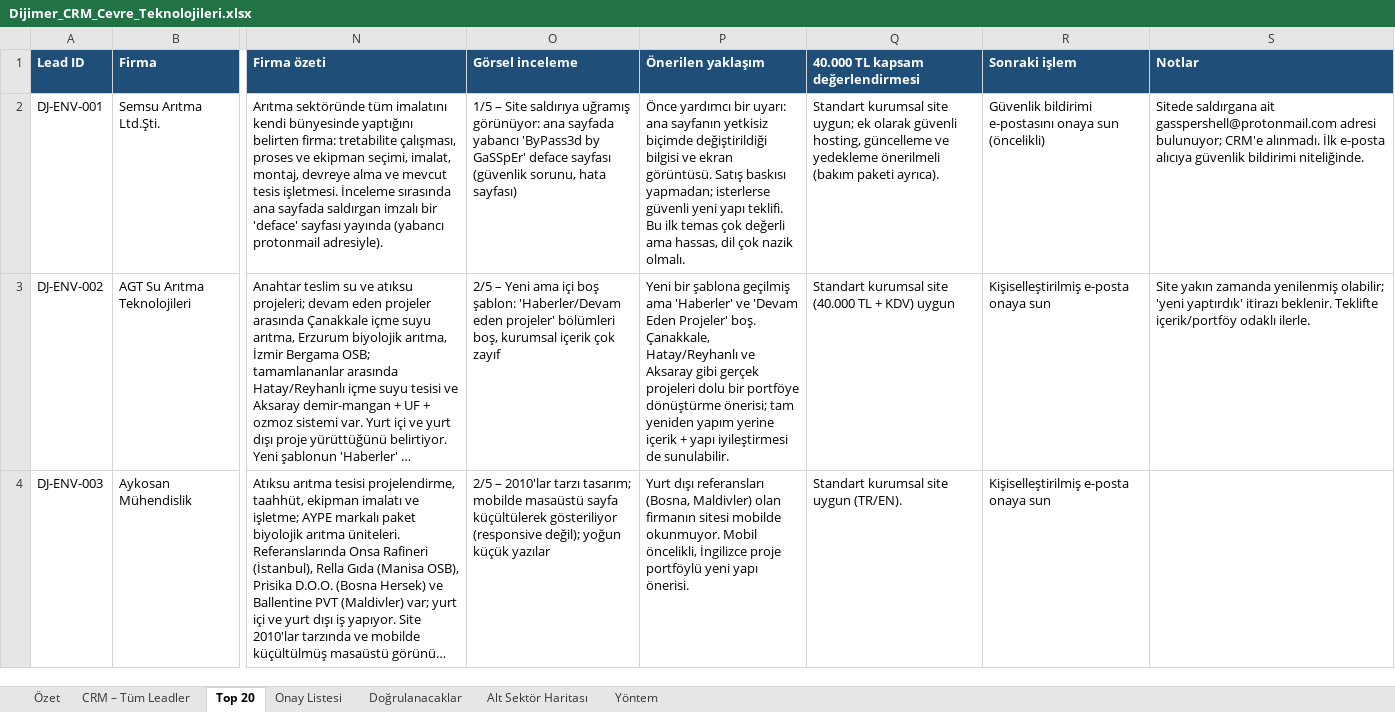
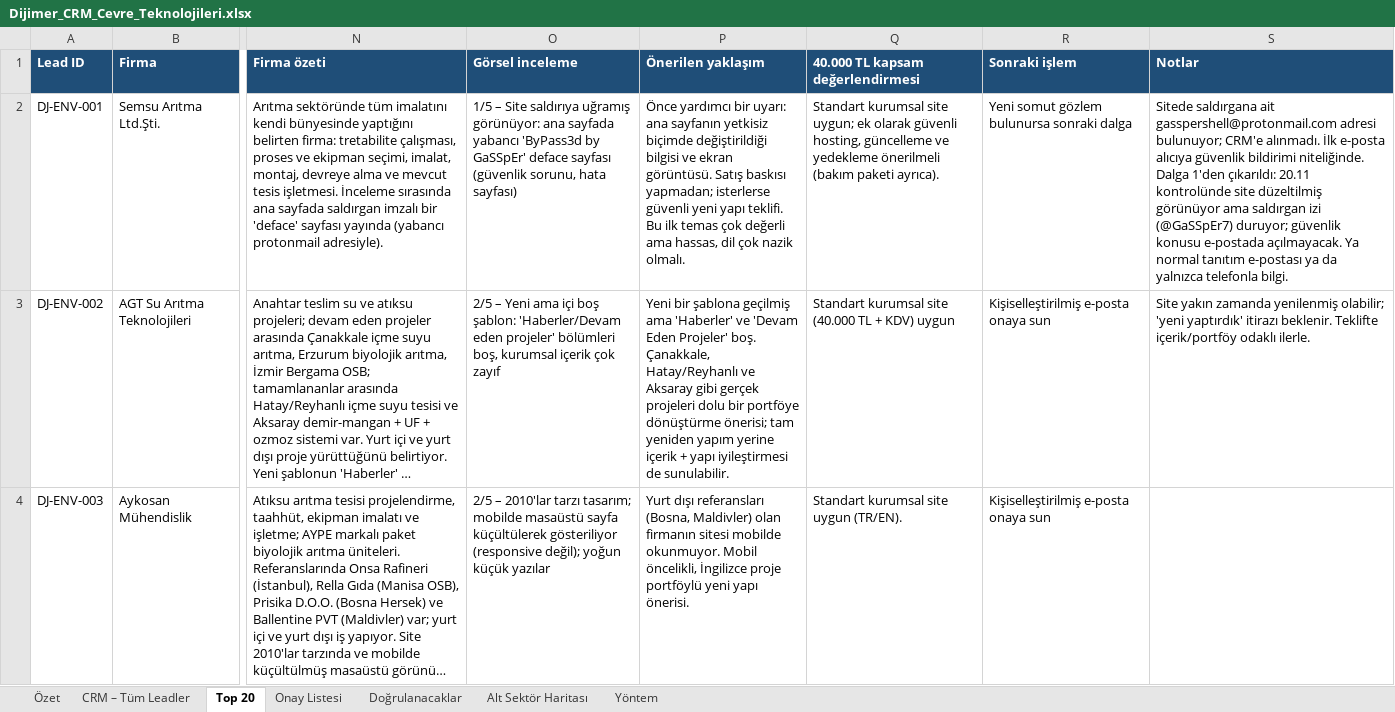
Before and after one commit to suatalkann16/dijimer, an Excel workbook: Dijimer_CRM_Cevre_Teknolojileri.xlsx, sheet Top 20, drawn as a sheet; only a part is shown, gaps mark what is left out; long unchanged cells end in …; values as stored, in another font and other column widths than the file's, no borders; the diff covers the shown part only; the diff names each change by its address in the sheet, - before the commit and + after, or states it on an @@ line.

```diff
--- a/Dijimer_CRM_Cevre_Teknolojileri.xlsx (sheet Top 20)
+++ b/Dijimer_CRM_Cevre_Teknolojileri.xlsx (sheet Top 20)
-R2 (Sonraki işlem): Güvenlik bildirimi e-postasını onaya sun (öncelikli)
+R2 (Sonraki işlem): Yeni somut gözlem bulunursa sonraki dalga
-S2 (Notlar): …bildirimi niteliğinde.
+S2 (Notlar): …bildirimi niteliğinde. Dalga 1'den çıkarıldı: 20.11 kontrolünde site düzeltilmiş görünüyor ama saldırgan izi (@GaSSpEr7) duruyor; güvenlik konusu e-postada açılmayacak. Ya normal tanıtım e-postası ya da yalnızca telefonla bilgi.
```
Also changed, not shown: 2 edited cells elsewhere in this sheet, sheet Onay Listesi, sheet CRM – Tüm Leadler, sheet Özet, 31 other files.
